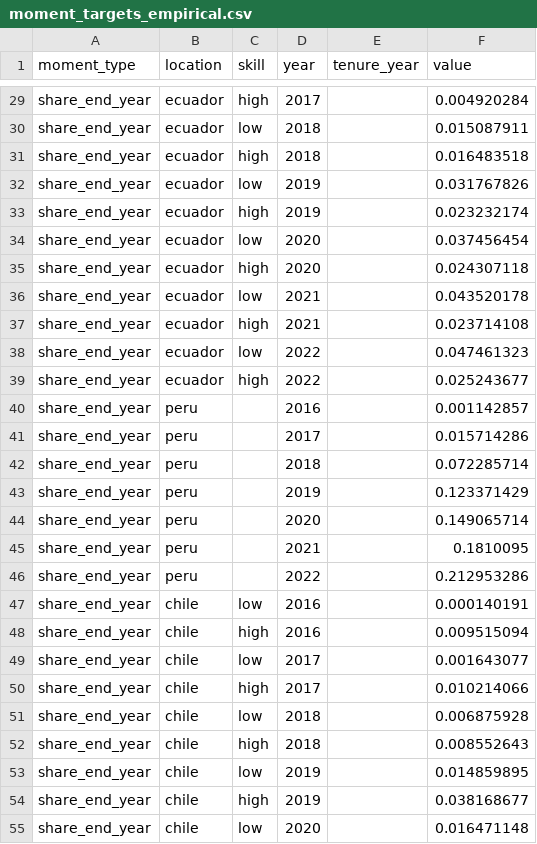
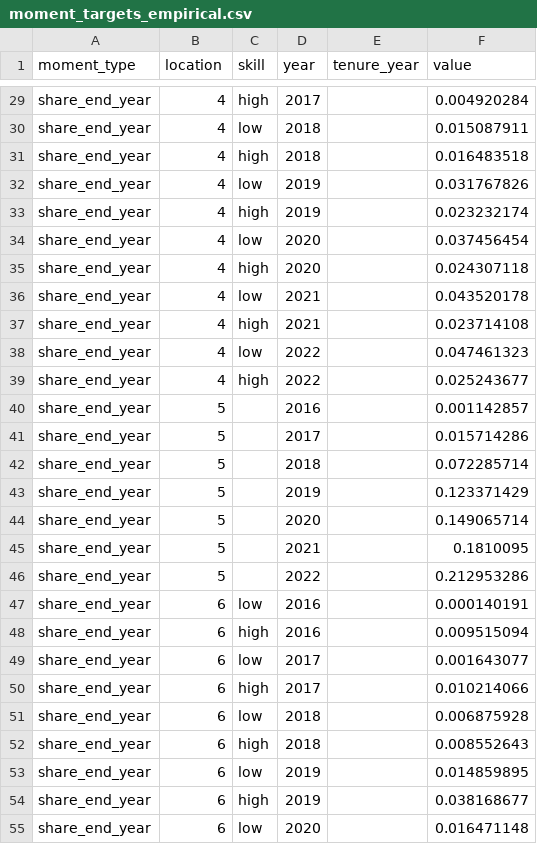
Before and after one commit to deambrosi/migrationWealthAndNetworks, a CSV file: data/moment_targets_empirical.csv, drawn as a sheet; only a part is shown, gaps mark what is left out; the diff covers the shown part only; the diff names each change by its address in the sheet, - before the commit and + after, or states it on an @@ line.

Commit message:
Use numeric location identifiers in empirical data

```diff
--- a/data/moment_targets_empirical.csv
+++ b/data/moment_targets_empirical.csv
-B29:B39 (location): ecuador
+B29:B39 (location): 4
-B40:B46 (location): peru
+B40:B46 (location): 5
-B47:B55 (location): chile
+B47:B55 (location): 6
```
Also changed, not shown: 70 edited cells elsewhere in this file, 1 other file.
